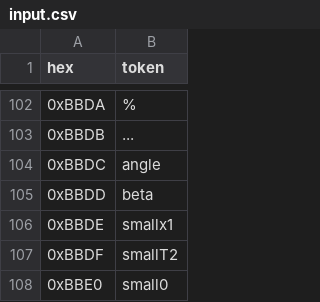
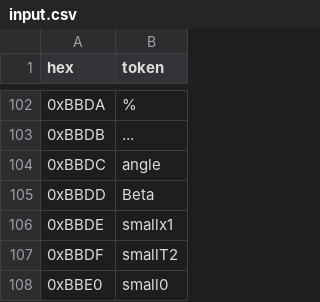
Before and after one commit to davidtorosyan/ti-js, a CSV file: encoding/data/input.csv, drawn as a sheet; only a part is shown, gaps mark what is left out.

Commit message:
Fix beta utf8

```diff
--- a/encoding/data/input.csv
+++ b/encoding/data/input.csv
@@ -609,3 +609,3 @@ hex,token
 0xBBDC,angle
-0xBBDD,beta
+0xBBDD,Beta
 0xBBDE,smallx1
```
Also changed, not shown: 3 other files.
